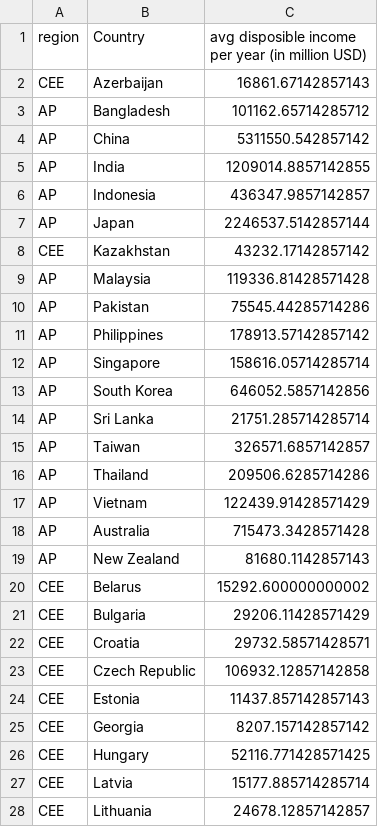
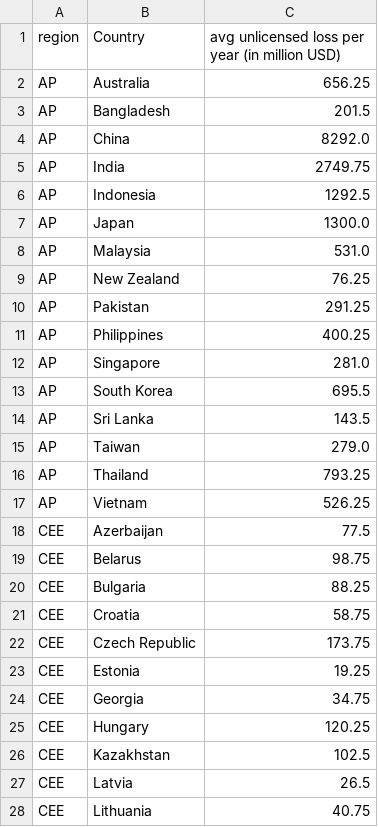
Before and after one commit to purachai-phonwisut/machine_learning_project, a CSV file: Data cleaned/data_for_analysis_revised/disposable_income_with_avg.csv, drawn as a sheet; only a part is shown; the diff covers the shown part only.

```diff
--- a/Data cleaned/data_for_analysis_revised/disposable_income_with_avg.csv
+++ b/Data cleaned/data_for_analysis_revised/disposable_income_with_avg.csv
@@ -1,28 +1,28 @@
-region,Country,avg disposible income per year (in million USD)
-CEE,Azerbaijan,16861.67142857143
-AP,Bangladesh,101162.65714285712
-AP,China,5311550.542857142
-AP,India,1209014.8857142855
-AP,Indonesia,436347.9857142857
-AP,Japan,2246537.5142857144
-CEE,Kazakhstan,43232.17142857142
-AP,Malaysia,119336.81428571428
-AP,Pakistan,75545.44285714286
-AP,Philippines,178913.57142857142
-AP,Singapore,158616.05714285714
-AP,South Korea,646052.5857142856
-AP,Sri Lanka,21751.285714285714
-AP,Taiwan,326571.6857142857
-AP,Thailand,209506.6285714286
-AP,Vietnam,122439.91428571429
-AP,Australia,715473.3428571428
-AP,New Zealand,81680.1142857143
-CEE,Belarus,15292.600000000002
-CEE,Bulgaria,29206.11428571429
-CEE,Croatia,29732.58571428571
-CEE,Czech Republic,106932.12857142858
-CEE,Estonia,11437.857142857143
-CEE,Georgia,8207.157142857142
-CEE,Hungary,52116.771428571425
-CEE,Latvia,15177.885714285714
-CEE,Lithuania,24678.12857142857
+region,Country,avg unlicensed loss per year (in million USD)
+AP,Australia,656.25
+AP,Bangladesh,201.5
+AP,China,8292.0
+AP,India,2749.75
+AP,Indonesia,1292.5
+AP,Japan,1300.0
+AP,Malaysia,531.0
+AP,New Zealand,76.25
+AP,Pakistan,291.25
+AP,Philippines,400.25
+AP,Singapore,281.0
+AP,South Korea,695.5
+AP,Sri Lanka,143.5
+AP,Taiwan,279.0
+AP,Thailand,793.25
+AP,Vietnam,526.25
+CEE,Azerbaijan,77.5
+CEE,Belarus,98.75
+CEE,Bulgaria,88.25
+CEE,Croatia,58.75
+CEE,Czech Republic,173.75
+CEE,Estonia,19.25
+CEE,Georgia,34.75
+CEE,Hungary,120.25
+CEE,Kazakhstan,102.5
+CEE,Latvia,26.5
+CEE,Lithuania,40.75
```
Also changed, not shown: 1 added row, 1 removed row and 61 edited cells elsewhere in this file, 1 other file.
